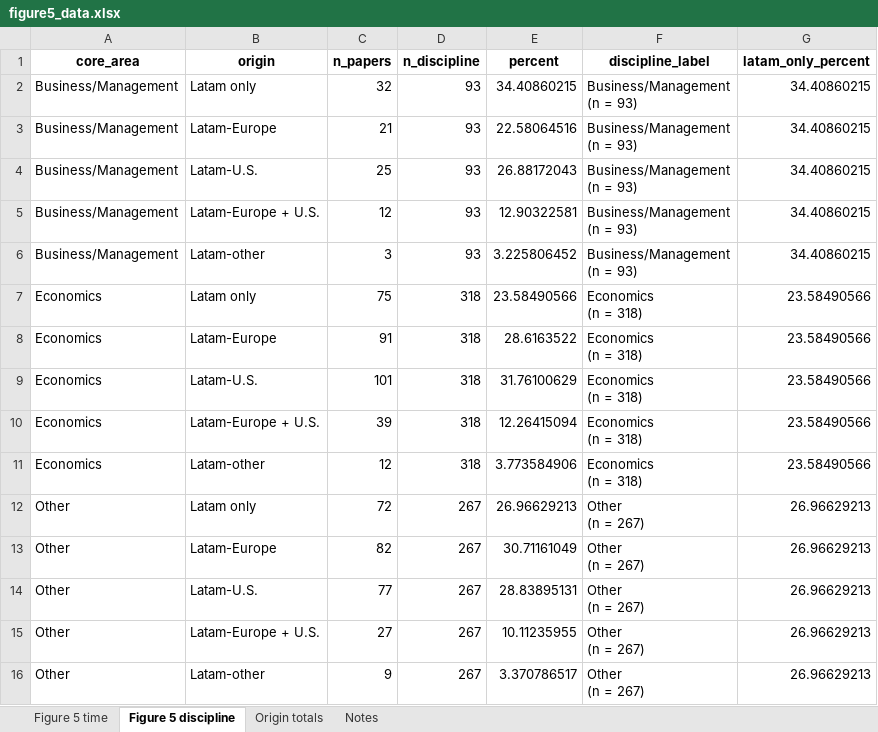
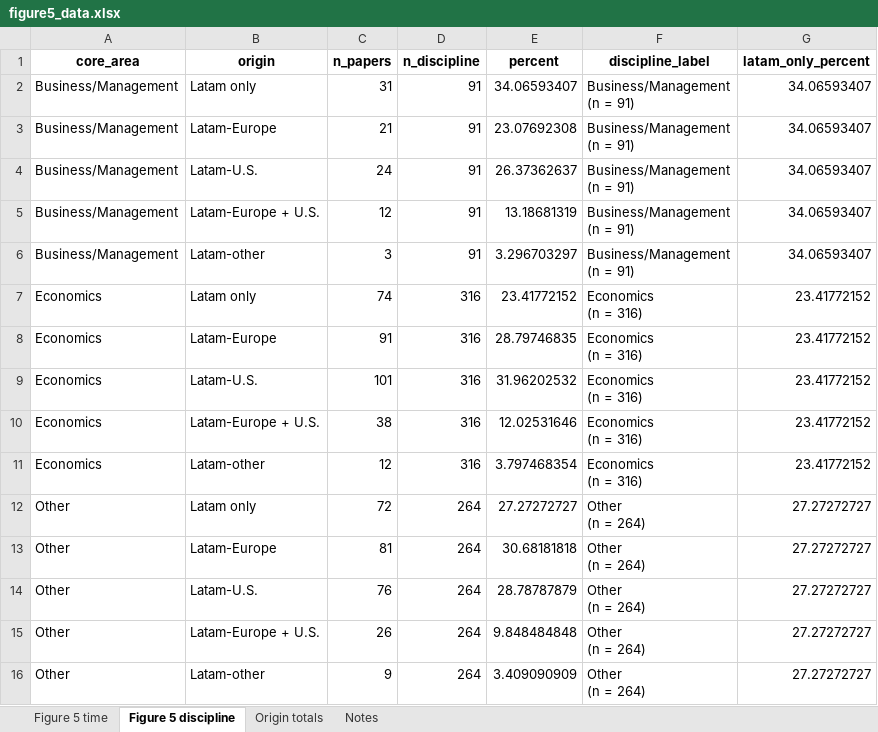
Before and after one commit to vsgonzalezm/costo-de-maternar, an Excel workbook: Paper_wos/outputs/tables/figure5_data.xlsx, sheet Figure 5 discipline, drawn as a sheet; only a part is shown; values as stored, in another font and other column widths than the file's, no borders; ↵ is a line break in a cell; the diff covers the shown part only; the diff names each change by its address in the sheet, - before the commit and + after, or states it on an @@ line.

```diff
--- a/Paper_wos/outputs/tables/figure5_data.xlsx (sheet Figure 5 discipline)
+++ b/Paper_wos/outputs/tables/figure5_data.xlsx (sheet Figure 5 discipline)
-C2 (n_papers): 32
+C2 (n_papers): 31
-D2:D6 (n_discipline): 93
+D2:D6 (n_discipline): 91
-E2 (percent): 34.40860215
+E2 (percent): 34.06593407
-F2:F6 (discipline_label): Business/Management ↵ (n = 93)
+F2:F6 (discipline_label): Business/Management ↵ (n = 91)
-G2:G6 (latam_only_percent): 34.40860215
+G2:G6 (latam_only_percent): 34.06593407
-E3 (percent): 22.58064516
+E3 (percent): 23.07692308
-C4 (n_papers): 25
+C4 (n_papers): 24
-E4 (percent): 26.88172043
+E4 (percent): 26.37362637
-E5 (percent): 12.90322581
+E5 (percent): 13.18681319
-E6 (percent): 3.225806452
+E6 (percent): 3.296703297
-C7 (n_papers): 75
+C7 (n_papers): 74
-D7:D11 (n_discipline): 318
+D7:D11 (n_discipline): 316
-E7 (percent): 23.58490566
+E7 (percent): 23.41772152
-F7:F11 (discipline_label): Economics ↵ (n = 318)
+F7:F11 (discipline_label): Economics ↵ (n = 316)
-G7:G11 (latam_only_percent): 23.58490566
+G7:G11 (latam_only_percent): 23.41772152
-E8 (percent): 28.6163522
+E8 (percent): 28.79746835
-E9 (percent): 31.76100629
+E9 (percent): 31.96202532
-C10 (n_papers): 39
+C10 (n_papers): 38
-E10 (percent): 12.26415094
+E10 (percent): 12.02531646
-E11 (percent): 3.773584906
+E11 (percent): 3.797468354
-D12:D16 (n_discipline): 267
+D12:D16 (n_discipline): 264
-E12 (percent): 26.96629213
+E12 (percent): 27.27272727
-F12:F16 (discipline_label): Other ↵ (n = 267)
+F12:F16 (discipline_label): Other ↵ (n = 264)
-G12:G16 (latam_only_percent): 26.96629213
+G12:G16 (latam_only_percent): 27.27272727
-C13 (n_papers): 82
+C13 (n_papers): 81
-E13 (percent): 30.71161049
+E13 (percent): 30.68181818
-C14 (n_papers): 77
+C14 (n_papers): 76
-E14 (percent): 28.83895131
+E14 (percent): 28.78787879
-C15 (n_papers): 27
+C15 (n_papers): 26
-E15 (percent): 10.11235955
+E15 (percent): 9.848484848
-E16 (percent): 3.370786517
+E16 (percent): 3.409090909
```
Also changed, not shown: 42 edited cells elsewhere in this sheet, sheet Figure 5 time, sheet Origin totals, sheet Notes, Paper_wos/outputs/tables/figure4_data.xlsx, Paper_wos/outputs/tables/figure7_data.xlsx, 30 other files.
